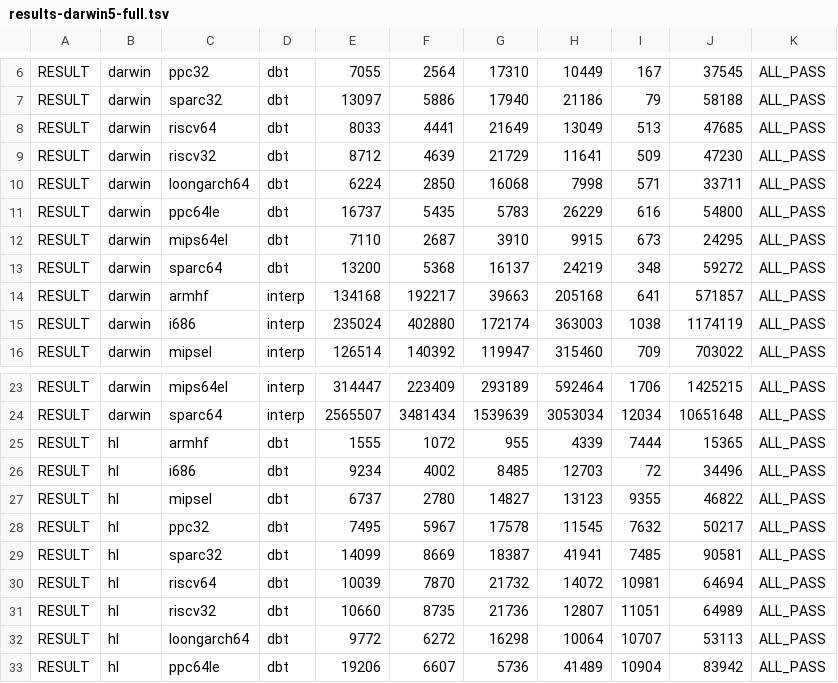
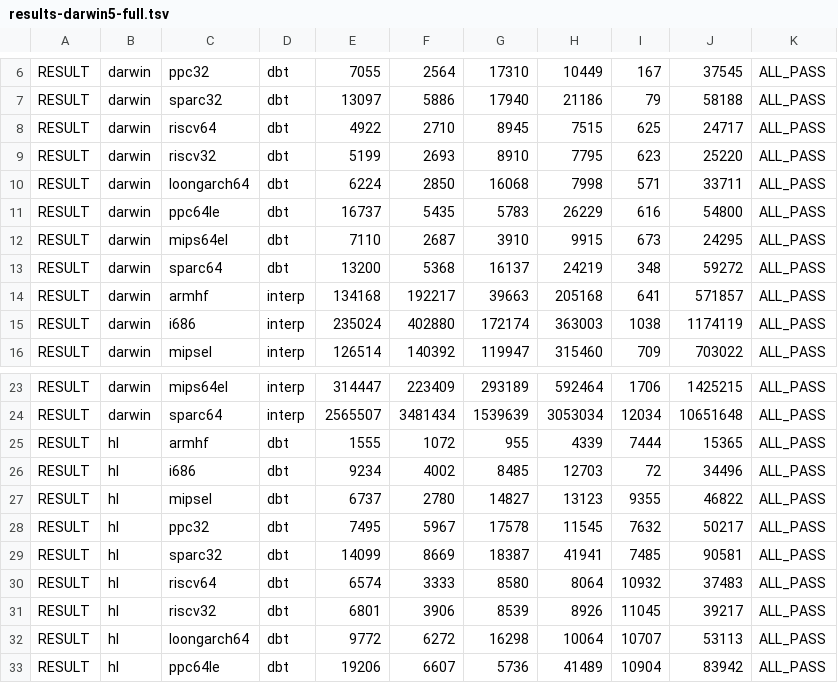
Before and after one commit to zw3rk/rt-series, a TSV file: docs/bench/results-darwin5-full.tsv, drawn as a sheet; only a part is shown, gaps mark what is left out; the diff covers the shown part only.

```diff
--- a/docs/bench/results-darwin5-full.tsv
+++ b/docs/bench/results-darwin5-full.tsv
@@ -7,4 +7,4 @@ RESULT	darwin	ppc32	dbt	7055	2564	17310	10449	167	37545	ALL_PASS
 RESULT	darwin	sparc32	dbt	13097	5886	17940	21186	79	58188	ALL_PASS
-RESULT	darwin	riscv64	dbt	8033	4441	21649	13049	513	47685	ALL_PASS
-RESULT	darwin	riscv32	dbt	8712	4639	21729	11641	509	47230	ALL_PASS
+RESULT	darwin	riscv64	dbt	4922	2710	8945	7515	625	24717	ALL_PASS
+RESULT	darwin	riscv32	dbt	5199	2693	8910	7795	623	25220	ALL_PASS
 RESULT	darwin	loongarch64	dbt	6224	2850	16068	7998	571	33711	ALL_PASS
@@ -29,4 +29,4 @@ RESULT	hl	ppc32	dbt	7495	5967	17578	11545	7632	50217	ALL_PASS
 RESULT	hl	sparc32	dbt	14099	8669	18387	41941	7485	90581	ALL_PASS
-RESULT	hl	riscv64	dbt	10039	7870	21732	14072	10981	64694	ALL_PASS
-RESULT	hl	riscv32	dbt	10660	8735	21736	12807	11051	64989	ALL_PASS
+RESULT	hl	riscv64	dbt	6574	3333	8580	8064	10932	37483	ALL_PASS
+RESULT	hl	riscv32	dbt	6801	3906	8539	8926	11045	39217	ALL_PASS
 RESULT	hl	loongarch64	dbt	9772	6272	16298	10064	10707	53113	ALL_PASS
```
Also changed, not shown: 12 edited cells elsewhere in this file, 2 other files.
